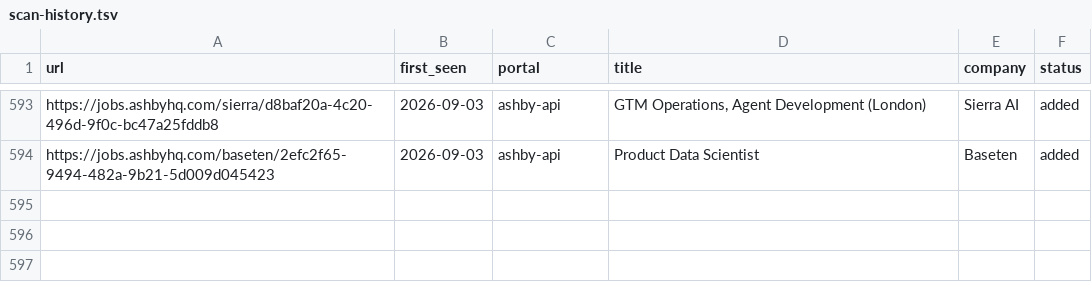
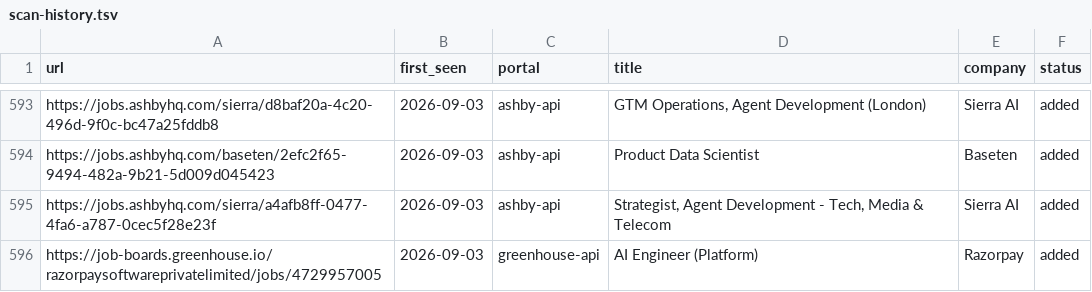
Before and after one commit to jayavardhan8907/AutomateJob, a TSV file: data/scan-history.tsv, drawn as a sheet; only a part is shown, gaps mark what is left out; the diff names each change by its address in the sheet, - before the commit and + after, or states it on an @@ line.

Commit message:
chore: auto-scan 2026-09-03

```diff
--- a/data/scan-history.tsv
+++ b/data/scan-history.tsv
+row 595: https://jobs.ashbyhq.com/sierra/a4afb8ff-0477-4fa6-a787-0cec5f28e23f | 2026-09-03 | ashby-api | Strategist, Agent Development - Tech, Media & Telecom | Sierra AI | added
+row 596: https://job-boards.greenhouse.io/razorpaysoftwareprivatelimited/jobs/4729957005 | 2026-09-03 | greenhouse-api | AI Engineer (Platform) | Razorpay | added
```
Also changed, not shown: 1 other file.
